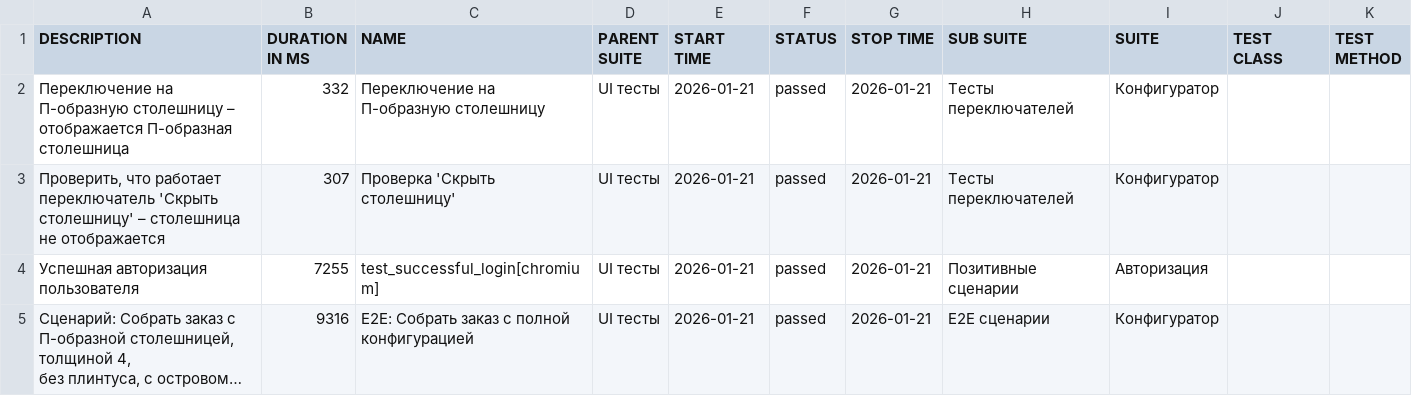
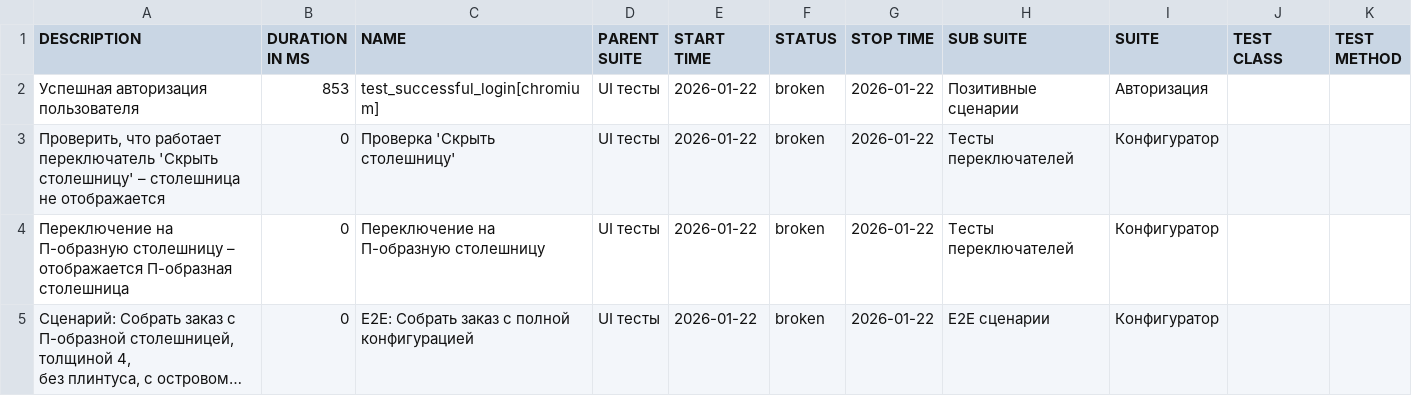
Before and after one commit to Deslowter/Playwright_python_inzhenerka, a CSV file: data/suites.csv, drawn as a sheet; long unchanged cells end in …; removed rows and columns are numbered as before the commit, all else as after; the diff names each change by its address in the sheet, - before the commit and + after, or states it on an @@ line.

```diff
--- a/data/suites.csv
+++ b/data/suites.csv
-row 2: Переключение на П-образную столешницу – отображается П-образная столешница | 332 | Переключение на П-образную столешницу | UI тесты | 2026-01-21 | passed | 2026-01-21 | Тесты переключателей | Конфигуратор
-row 3: Проверить, что работает переключатель 'Скрыть столешницу' – столешница не отображается | 307 | Проверка 'Скрыть столешницу' | UI тесты | 2026-01-21 | passed | 2026-01-21 | Тесты переключателей | Конфигуратор
-B2 (DURATION IN MS): 7255
+B2 (DURATION IN MS): 853
-E2 (START TIME): 2026-01-21
+E2 (START TIME): 2026-01-22
-F2 (STATUS): passed
+F2 (STATUS): broken
-G2 (STOP TIME): 2026-01-21
+G2 (STOP TIME): 2026-01-22
+row 3: Проверить, что работает переключатель 'Скрыть столешницу' – столешница не отображается | 0 | Проверка 'Скрыть столешницу' | UI тесты | 2026-01-22 | broken | 2026-01-22 | Тесты переключателей | Конфигуратор
+row 4: Переключение на П-образную столешницу – отображается П-образная столешница | 0 | Переключение на П-образную столешницу | UI тесты | 2026-01-22 | broken | 2026-01-22 | Тесты переключателей | Конфигуратор
-B5 (DURATION IN MS): 9316
+B5 (DURATION IN MS): 0
-E5 (START TIME): 2026-01-21
+E5 (START TIME): 2026-01-22
-F5 (STATUS): passed
+F5 (STATUS): broken
-G5 (STOP TIME): 2026-01-21
+G5 (STOP TIME): 2026-01-22
```
Also changed, not shown: data/behaviors.csv, 47 other files.
